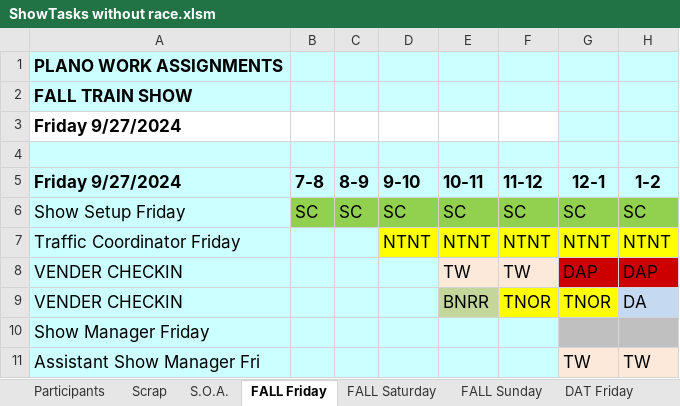
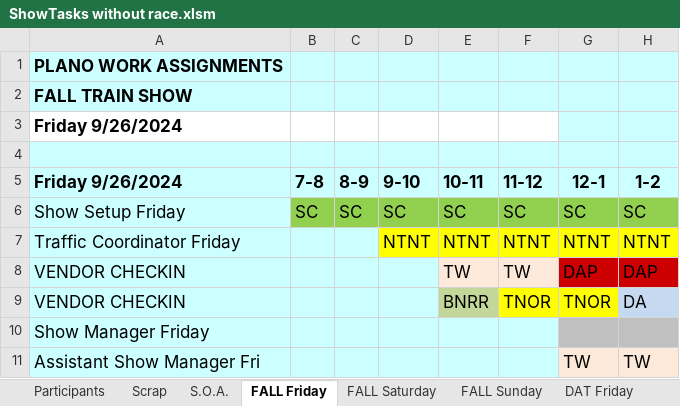
Before and after one commit to McLae/dfwtrainshows, an Excel workbook: ShowTasks without race.xlsm, sheet FALL Friday, drawn as a sheet; only a part is shown; values as stored, in another font and other column widths than the file's, no borders; the diff names each change by its address in the sheet, - before the commit and + after, or states it on an @@ line.

```diff
--- a/ShowTasks without race.xlsm (sheet FALL Friday)
+++ b/ShowTasks without race.xlsm (sheet FALL Friday)
-A3 (Friday 9/26/2024): Friday 9/27/2024
+A3 (Friday 9/26/2024): Friday 9/26/2024
-A5: Friday 9/27/2024
+A5: Friday 9/26/2024
-A8:A9 (Friday 9/26/2024): VENDER CHECKIN
+A8:A9 (Friday 9/26/2024): VENDOR CHECKIN
```
Also changed, not shown: sheet CLUB, sheet Scrap, sheet DAT Friday, sheet FALL Saturday, sheet DAT Saturday, sheet DAT Sunday, 3 more sheets, charts or pictures, 24 other files.
